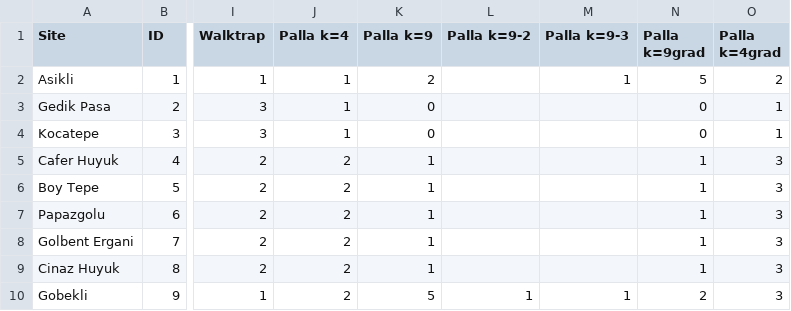
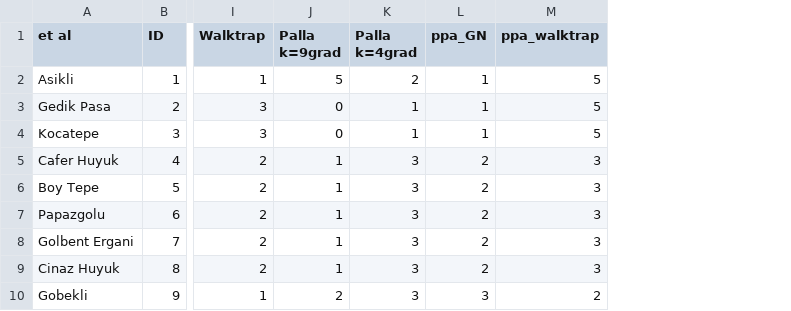
Before and after one commit to zackbatist/MA-Preliminary-Analyses, a CSV file: End of February/P3/p3_attribs.csv, drawn as a sheet; only a part is shown, gaps mark what is left out; removed rows and columns are numbered as before the commit, all else as after; the diff names each change by its address in the sheet, - before the commit and + after, or states it on an @@ line.

```diff
--- a/End of February/P3/p3_attribs.csv
+++ b/End of February/P3/p3_attribs.csv
-column J (Palla k=4), rows 2-10: 1 | 1 | 1 | 2 | 2 | 2 | 2 | 2 | 2
-column K (Palla k=9), rows 2-10: 2 | 0 | 0 | 1 | 1 | 1 | 1 | 1 | 5
-column L (Palla k=9-2), row 10: 1
-column M (Palla k=9-3), rows 2-10: 1 |  |  |  |  |  |  |  | 1
+column L (ppa_GN), rows 2-10: 1 | 1 | 1 | 2 | 2 | 2 | 2 | 2 | 3
+column M (ppa_walktrap), rows 2-10: 5 | 5 | 5 | 3 | 3 | 3 | 3 | 3 | 2
-A1: Site
+A1: et al
```
Also changed, not shown: 13 other files.
